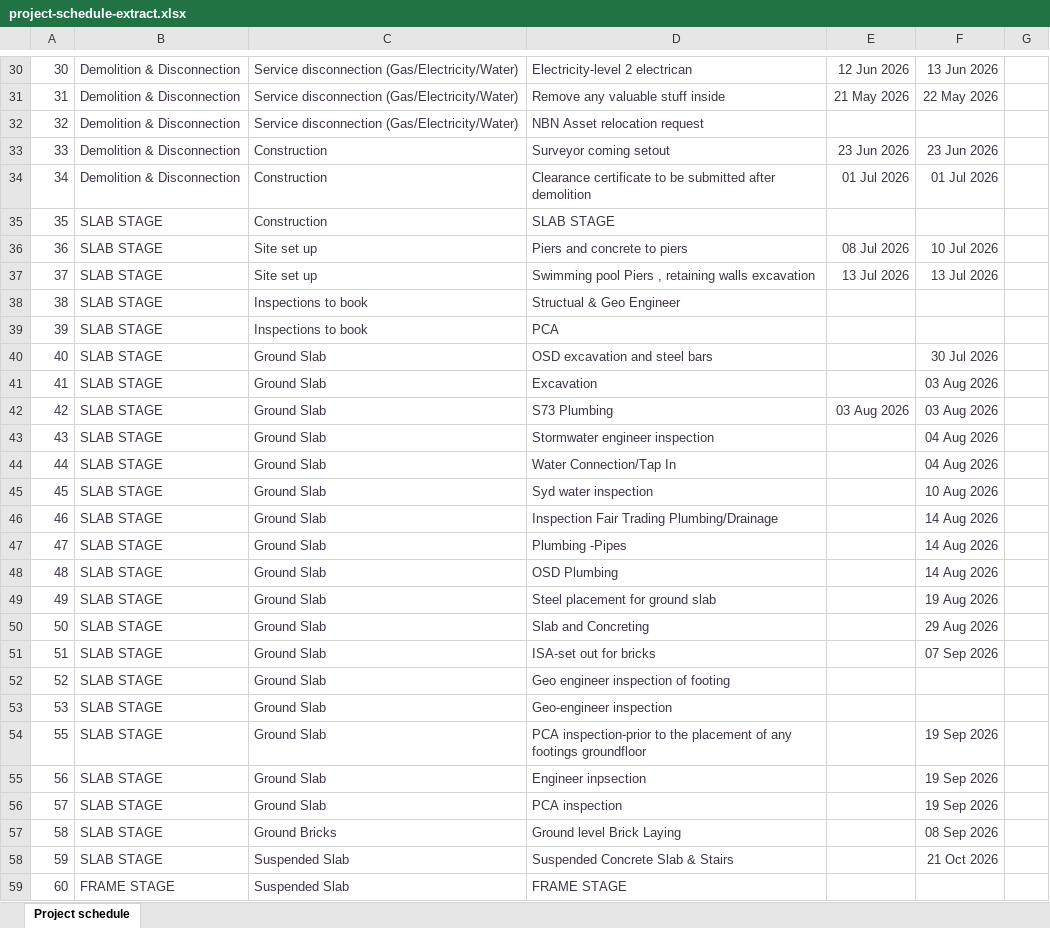
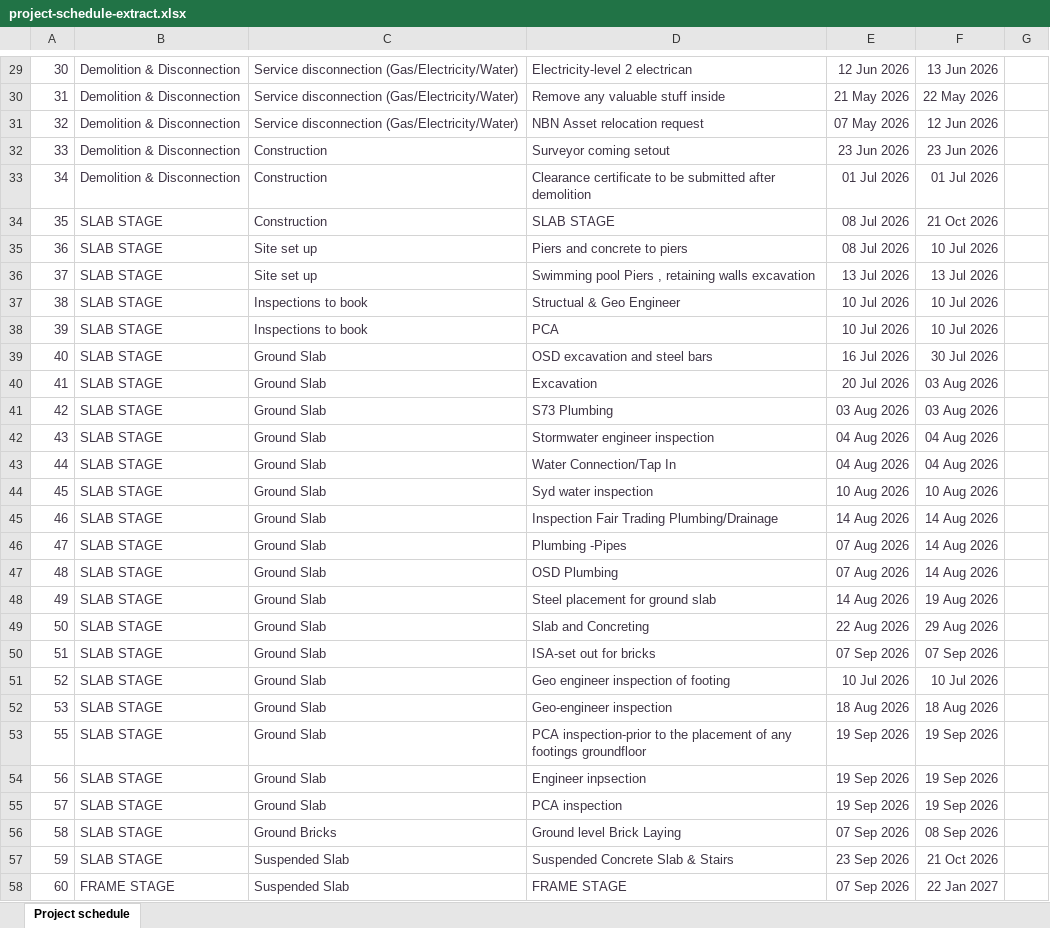
Before and after one commit to zoed-design/founder-intelligence, an Excel workbook: sample-data/project-schedule-extract.xlsx, sheet Project schedule, drawn as a sheet; only a part is shown, gaps mark what is left out; values as stored, in another font and other column widths than the file's, no borders; addresses are those after the commit; the diff covers the shown part only; the diff names each change by its address in the sheet, - before the commit and + after, or states it on an @@ line.

Commit message:
Use revised project schedule; improve source-scoped answers, Digger review handoffs and photo-led Instagram posts

```diff
--- a/sample-data/project-schedule-extract.xlsx (sheet Project schedule)
+++ b/sample-data/project-schedule-extract.xlsx (sheet Project schedule)
-E31: (empty)
+E31: 07 May 2026
-F31: (empty)
+F31: 12 Jun 2026
-E34: (empty)
+E34: 08 Jul 2026
-F34: (empty)
+F34: 21 Oct 2026
-E37:E38: (empty)
+E37:E38: 10 Jul 2026
-F37:F38: (empty)
+F37:F38: 10 Jul 2026
-E39: (empty)
+E39: 16 Jul 2026
-E40: (empty)
+E40: 20 Jul 2026
-E42:E43: (empty)
+E42:E43: 04 Aug 2026
-E44: (empty)
+E44: 10 Aug 2026
-E45: (empty)
+E45: 14 Aug 2026
-E46:E47: (empty)
+E46:E47: 07 Aug 2026
-E48: (empty)
+E48: 14 Aug 2026
-E49: (empty)
+E49: 22 Aug 2026
-E50: (empty)
+E50: 07 Sep 2026
-E51: (empty)
+E51: 10 Jul 2026
-F51: (empty)
+F51: 10 Jul 2026
-E52: (empty)
+E52: 18 Aug 2026
-F52: (empty)
+F52: 18 Aug 2026
-E53:E55: (empty)
+E53:E55: 19 Sep 2026
-E56: (empty)
+E56: 07 Sep 2026
-E57: (empty)
+E57: 23 Sep 2026
-E58: (empty)
+E58: 07 Sep 2026
-F58: (empty)
+F58: 22 Jan 2027
```
Also changed, not shown: 1 removed row, 103 edited cells and cell formats elsewhere in this sheet, 23 other files.
